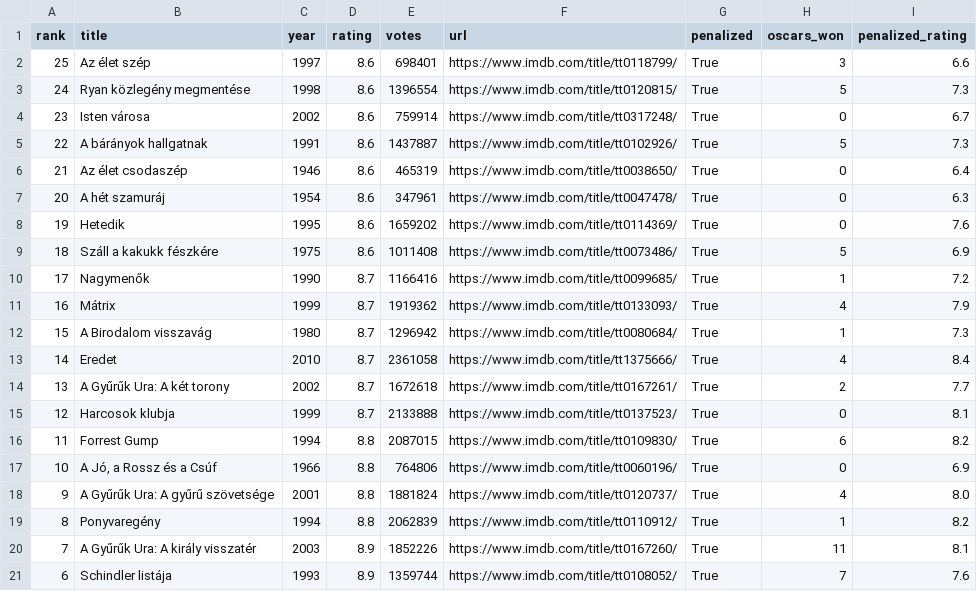
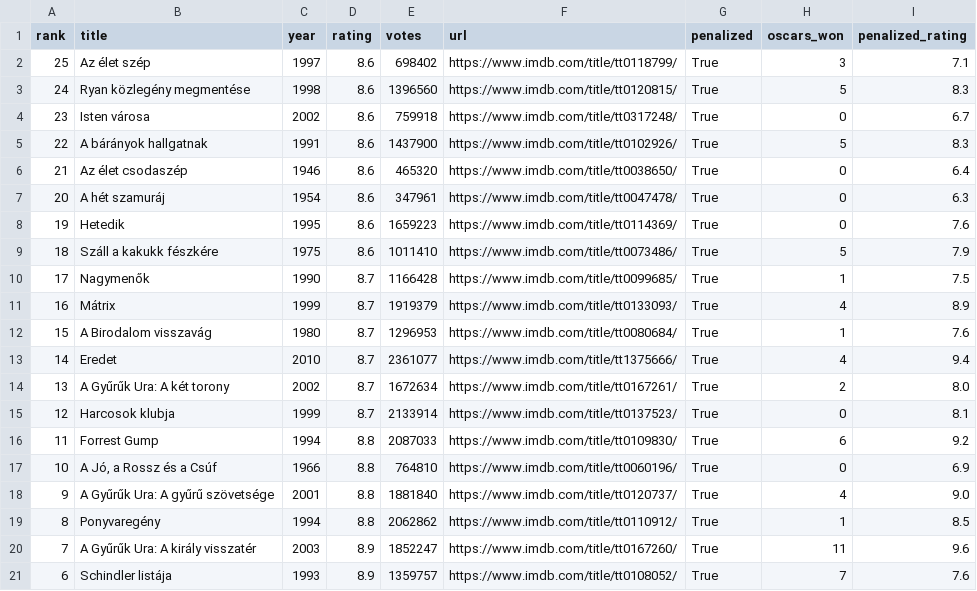
Before and after one commit to marouenes/imdb-rating-classifier, a CSV file: data/movies.csv, drawn as a sheet; only a part is shown; the diff covers the shown part only.

```diff
--- a/data/movies.csv
+++ b/data/movies.csv
@@ -1,21 +1,21 @@
 rank,title,year,rating,votes,url,penalized,oscars_won,penalized_rating
-25,Az élet szép,1997,8.6,698401,https://www.imdb.com/title/tt0118799/,True,3,6.6
-24,Ryan közlegény megmentése,1998,8.6,1396554,https://www.imdb.com/title/tt0120815/,True,5,7.3
-23,Isten városa,2002,8.6,759914,https://www.imdb.com/title/tt0317248/,True,0,6.7
-22,A bárányok hallgatnak,1991,8.6,1437887,https://www.imdb.com/title/tt0102926/,True,5,7.3
-21,Az élet csodaszép,1946,8.6,465319,https://www.imdb.com/title/tt0038650/,True,0,6.4
+25,Az élet szép,1997,8.6,698402,https://www.imdb.com/title/tt0118799/,True,3,7.1
+24,Ryan közlegény megmentése,1998,8.6,1396560,https://www.imdb.com/title/tt0120815/,True,5,8.3
+23,Isten városa,2002,8.6,759918,https://www.imdb.com/title/tt0317248/,True,0,6.7
+22,A bárányok hallgatnak,1991,8.6,1437900,https://www.imdb.com/title/tt0102926/,True,5,8.3
+21,Az élet csodaszép,1946,8.6,465320,https://www.imdb.com/title/tt0038650/,True,0,6.4
 20,A hét szamuráj,1954,8.6,347961,https://www.imdb.com/title/tt0047478/,True,0,6.3
-19,Hetedik,1995,8.6,1659202,https://www.imdb.com/title/tt0114369/,True,0,7.6
-18,Száll a kakukk fészkére,1975,8.6,1011408,https://www.imdb.com/title/tt0073486/,True,5,6.9
-17,Nagymenők,1990,8.7,1166416,https://www.imdb.com/title/tt0099685/,True,1,7.2
-16,Mátrix,1999,8.7,1919362,https://www.imdb.com/title/tt0133093/,True,4,7.9
-15,A Birodalom visszavág,1980,8.7,1296942,https://www.imdb.com/title/tt0080684/,True,1,7.3
-14,Eredet,2010,8.7,2361058,https://www.imdb.com/title/tt1375666/,True,4,8.4
-13,A Gyűrűk Ura: A két torony,2002,8.7,1672618,https://www.imdb.com/title/tt0167261/,True,2,7.7
-12,Harcosok klubja,1999,8.7,2133888,https://www.imdb.com/title/tt0137523/,True,0,8.1
-11,Forrest Gump,1994,8.8,2087015,https://www.imdb.com/title/tt0109830/,True,6,8.2
-10,"A Jó, a Rossz és a Csúf",1966,8.8,764806,https://www.imdb.com/title/tt0060196/,True,0,6.9
-9,A Gyűrűk Ura: A gyűrű szövetsége,2001,8.8,1881824,https://www.imdb.com/title/tt0120737/,True,4,8.0
-8,Ponyvaregény,1994,8.8,2062839,https://www.imdb.com/title/tt0110912/,True,1,8.2
-7,A Gyűrűk Ura: A király visszatér,2003,8.9,1852226,https://www.imdb.com/title/tt0167260/,True,11,8.1
-6,Schindler listája,1993,8.9,1359744,https://www.imdb.com/title/tt0108052/,True,7,7.6
+19,Hetedik,1995,8.6,1659223,https://www.imdb.com/title/tt0114369/,True,0,7.6
+18,Száll a kakukk fészkére,1975,8.6,1011410,https://www.imdb.com/title/tt0073486/,True,5,7.9
+17,Nagymenők,1990,8.7,1166428,https://www.imdb.com/title/tt0099685/,True,1,7.5
+16,Mátrix,1999,8.7,1919379,https://www.imdb.com/title/tt0133093/,True,4,8.9
+15,A Birodalom visszavág,1980,8.7,1296953,https://www.imdb.com/title/tt0080684/,True,1,7.6
+14,Eredet,2010,8.7,2361077,https://www.imdb.com/title/tt1375666/,True,4,9.4
+13,A Gyűrűk Ura: A két torony,2002,8.7,1672634,https://www.imdb.com/title/tt0167261/,True,2,8.0
+12,Harcosok klubja,1999,8.7,2133914,https://www.imdb.com/title/tt0137523/,True,0,8.1
+11,Forrest Gump,1994,8.8,2087033,https://www.imdb.com/title/tt0109830/,True,6,9.2
+10,"A Jó, a Rossz és a Csúf",1966,8.8,764810,https://www.imdb.com/title/tt0060196/,True,0,6.9
+9,A Gyűrűk Ura: A gyűrű szövetsége,2001,8.8,1881840,https://www.imdb.com/title/tt0120737/,True,4,9.0
+8,Ponyvaregény,1994,8.8,2062862,https://www.imdb.com/title/tt0110912/,True,1,8.5
+7,A Gyűrűk Ura: A király visszatér,2003,8.9,1852247,https://www.imdb.com/title/tt0167260/,True,11,9.6
+6,Schindler listája,1993,8.9,1359757,https://www.imdb.com/title/tt0108052/,True,7,7.6
```
Also changed, not shown: 8 edited cells elsewhere in this file, 1 other file.
